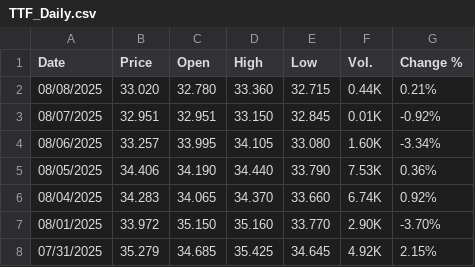
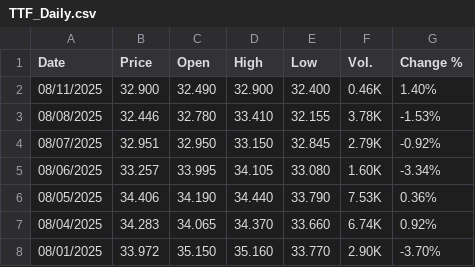
Before and after one commit to rileyhaas25/nat_gas_dashboard, a CSV file: TTF_Daily.csv, drawn as a sheet; only a part is shown; the shorter side is filled out with more unchanged rows.

```diff
--- a/TTF_Daily.csv
+++ b/TTF_Daily.csv
@@ -1,4 +1,5 @@
 "Date","Price","Open","High","Low","Vol.","Change %"
-"08/08/2025","33.020","32.780","33.360","32.715","0.44K","0.21%"
-"08/07/2025","32.951","32.951","33.150","32.845","0.01K","-0.92%"
+"08/11/2025","32.900","32.490","32.900","32.400","0.46K","1.40%"
+"08/08/2025","32.446","32.780","33.410","32.155","3.78K","-1.53%"
+"08/07/2025","32.951","32.950","33.150","32.845","2.79K","-0.92%"
 "08/06/2025","33.257","33.995","34.105","33.080","1.60K","-3.34%"
```
Also changed, not shown: HenryHub_Daily.csv, JKM_Daily.csv, 1 other file.
